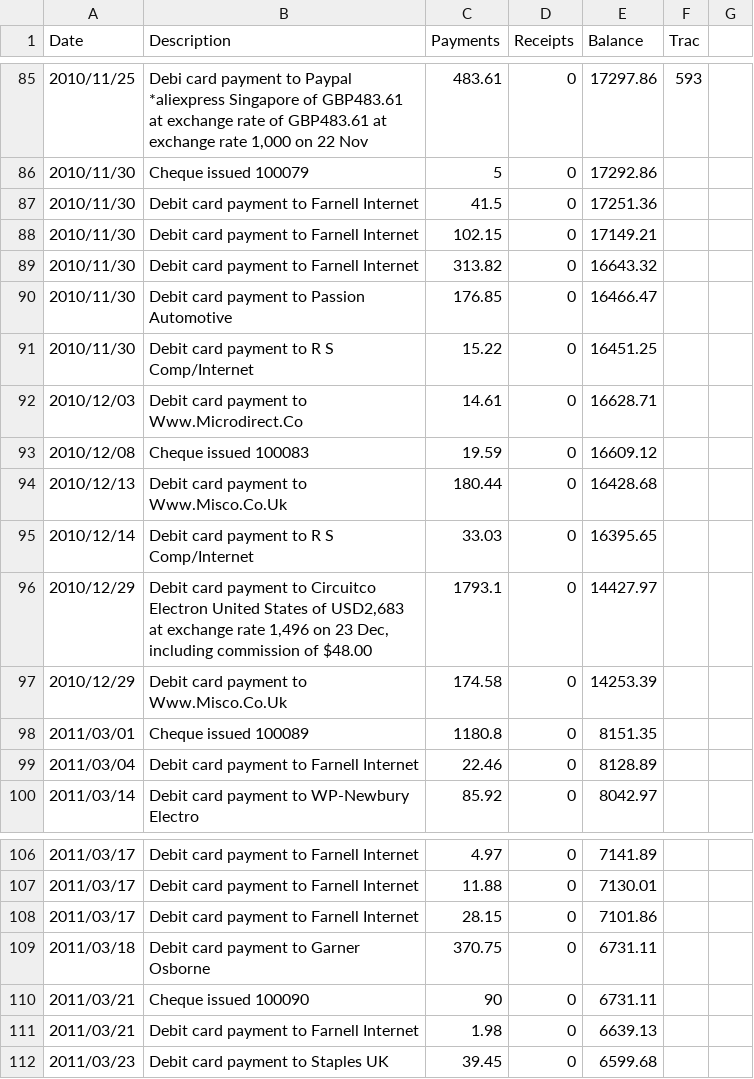
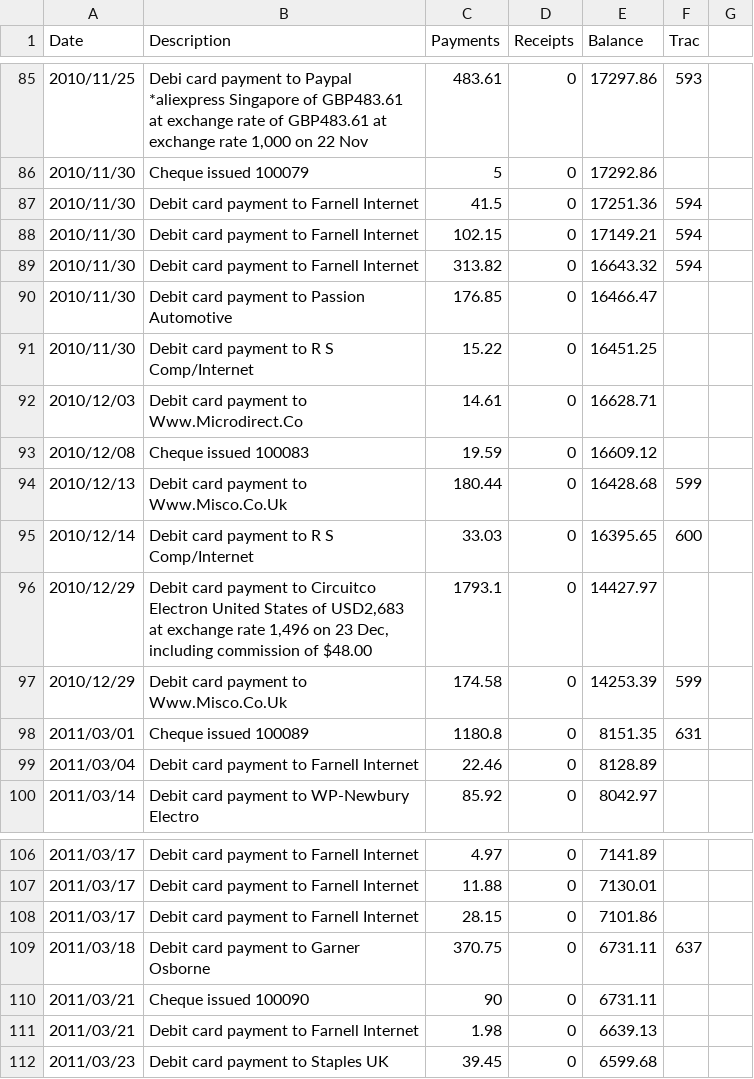
Before and after one commit to srobo-legacy/bank, a CSV file: bank.csv, drawn as a sheet; only a part is shown, gaps mark what is left out.

Commit message:
Add Jeremy's Trac banking data

```diff
--- a/bank.csv
+++ b/bank.csv
@@ -86,5 +86,5 @@ Date,Description,Payments,Receipts,Balance,Trac,
 2010/11/30,Cheque issued 100079,5,0,17292.86,,
-2010/11/30,Debit card payment to Farnell Internet,41.5,0,17251.36,,
-2010/11/30,Debit card payment to Farnell Internet,102.15,0,17149.21,,
-2010/11/30,Debit card payment to Farnell Internet,313.82,0,16643.32,,
+2010/11/30,Debit card payment to Farnell Internet,41.5,0,17251.36,594,
+2010/11/30,Debit card payment to Farnell Internet,102.15,0,17149.21,594,
+2010/11/30,Debit card payment to Farnell Internet,313.82,0,16643.32,594,
 2010/11/30,Debit card payment to Passion Automotive,176.85,0,16466.47,,
@@ -93,7 +93,7 @@ Date,Description,Payments,Receipts,Balance,Trac,
 2010/12/08,Cheque issued 100083,19.59,0,16609.12,,
-2010/12/13,Debit card payment to Www.Misco.Co.Uk,180.44,0,16428.68,,
-2010/12/14,Debit card payment to R S Comp/Internet,33.03,0,16395.65,,
+2010/12/13,Debit card payment to Www.Misco.Co.Uk,180.44,0,16428.68,599,
+2010/12/14,Debit card payment to R S Comp/Internet,33.03,0,16395.65,600,
 2010/12/29,"Debit card payment to Circuitco Electron United States of USD2,683 at exchange rate 1,496 on 23 Dec, including commission of $48.00",1793.1,0,14427.97,,
-2010/12/29,Debit card payment to Www.Misco.Co.Uk,174.58,0,14253.39,,
-2011/03/01,Cheque issued 100089,1180.8,0,8151.35,,
+2010/12/29,Debit card payment to Www.Misco.Co.Uk,174.58,0,14253.39,599,
+2011/03/01,Cheque issued 100089,1180.8,0,8151.35,631,
 2011/03/04,Debit card payment to Farnell Internet,22.46,0,8128.89,,
@@ -108,3 +108,3 @@ Date,Description,Payments,Receipts,Balance,Trac,
 2011/03/17,Debit card payment to Farnell Internet,28.15,0,7101.86,,
-2011/03/18,Debit card payment to Garner Osborne,370.75,0,6731.11,,
+2011/03/18,Debit card payment to Garner Osborne,370.75,0,6731.11,637,
 2011/03/21,Cheque issued 100090,90,0,6731.11,,
```
